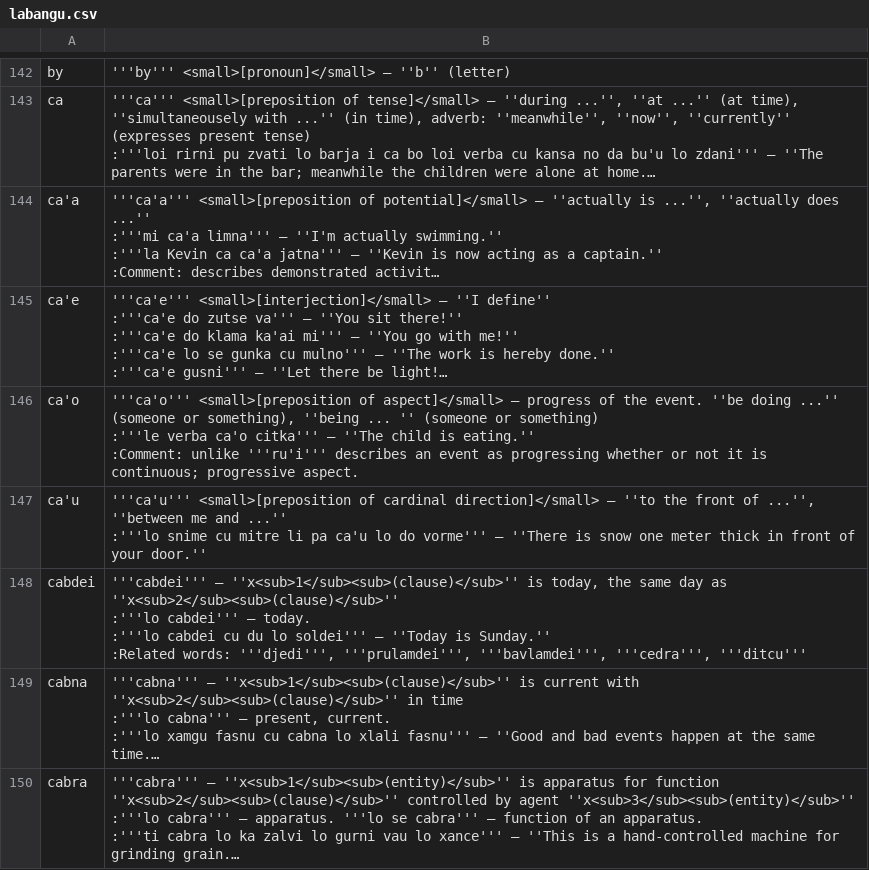
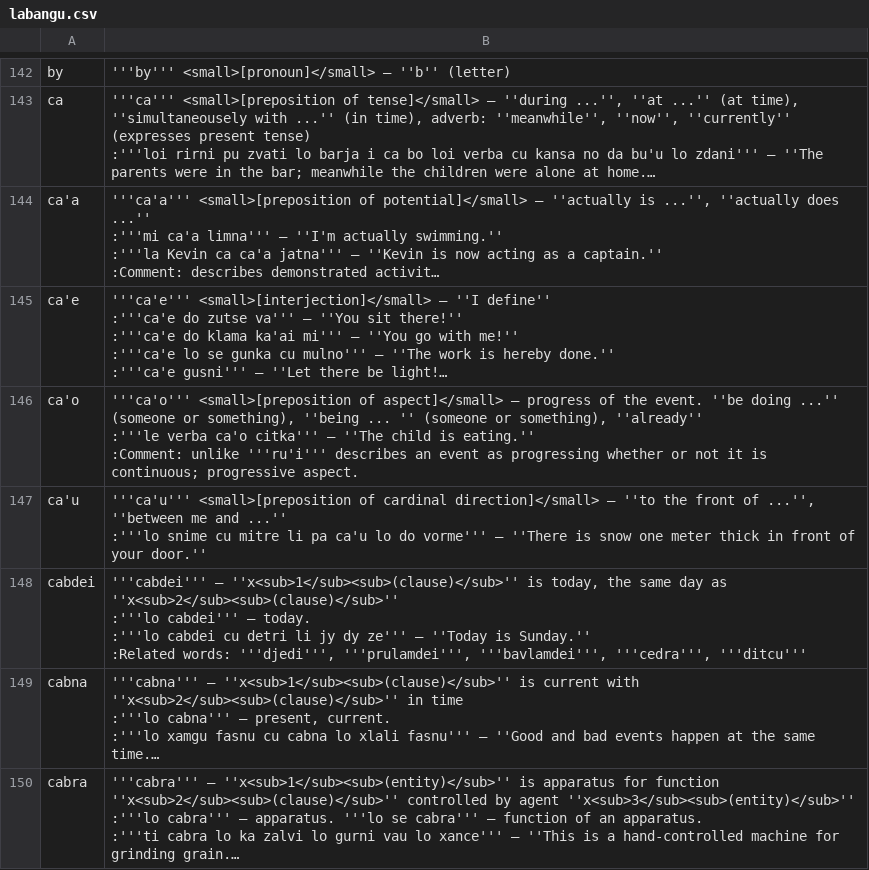
Before and after one commit to lagleki/livla, a CSV file: ircbot/dumps/labangu.csv, drawn as a sheet; only a part is shown, gaps mark what is left out; long unchanged cells end in …; ↵ is a line break in a cell; the diff covers the shown part only; the diff names each change by its address in the sheet, - before the commit and + after, or states it on an @@ line.

```diff
--- a/ircbot/dumps/labangu.csv
+++ b/ircbot/dumps/labangu.csv
-B146: …(someone or something) ↵ :'''le verba…
+B146: …(someone or something), ''already'' ↵ :'''le verba…
-B148: …cabdei cu du lo soldei''' — ''Today…
+B148: …cabdei cu detri li jy dy ze''' — ''Today…
```
Also changed, not shown: 1 added row and 44 edited cells elsewhere in this file, 2 other files.
